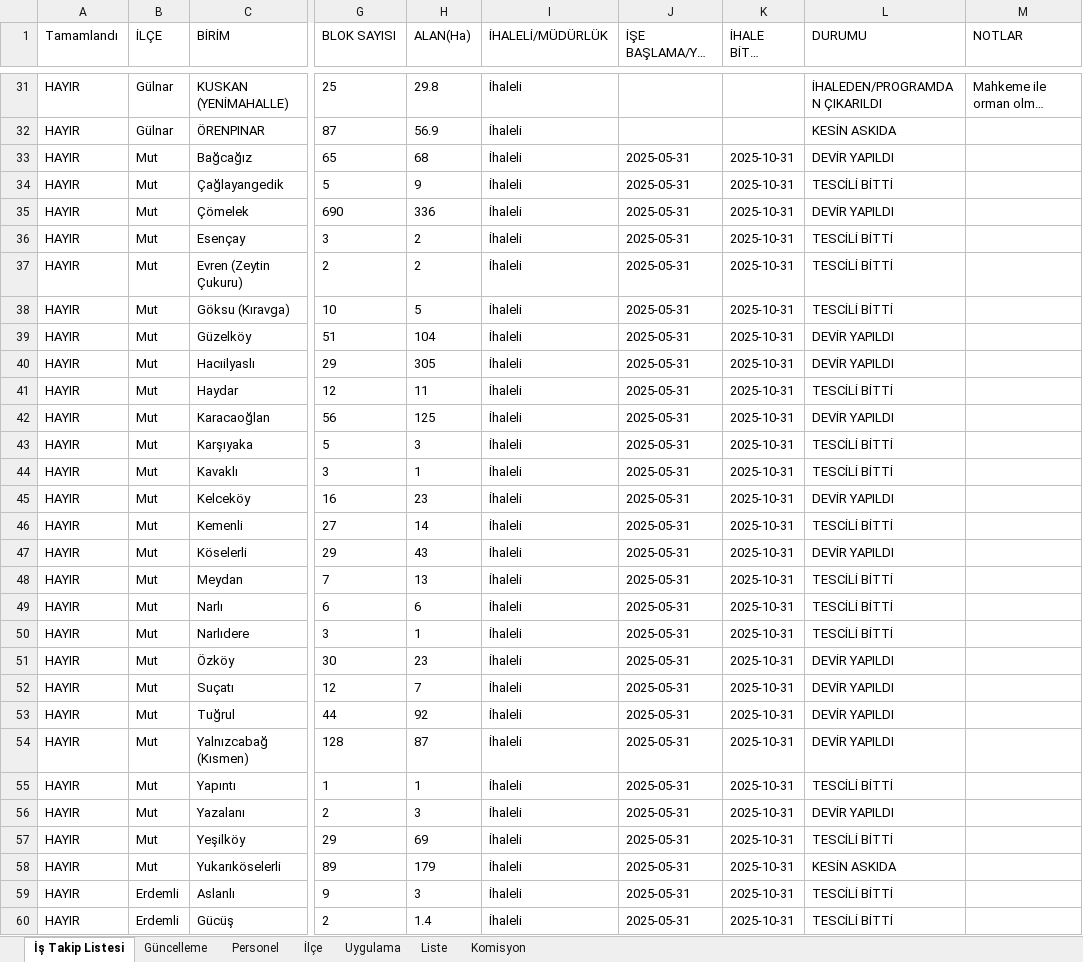
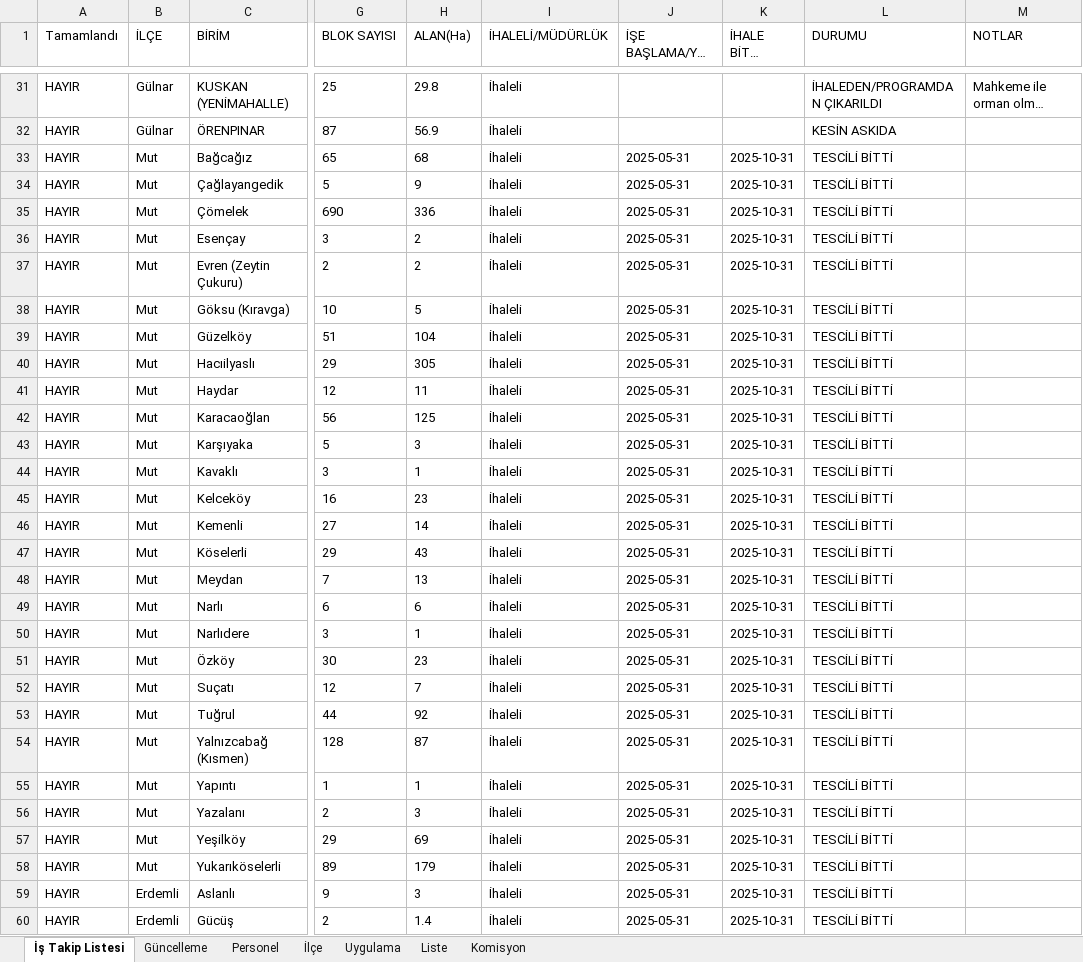
Before and after one commit to gokhangeo/ihale, an Excel workbook: istakip.xlsx, sheet İş Takip Listesi, drawn as a sheet; only a part is shown, gaps mark what is left out; long unchanged cells end in …; values as stored, in another font and other column widths than the file's, no borders; the diff covers the shown part only; the diff names each change by its address in the sheet, - before the commit and + after, or states it on an @@ line.

Commit message:
İş Takip Güncellemesi - 30.04.2026 12:43:26

```diff
--- a/istakip.xlsx (sheet İş Takip Listesi)
+++ b/istakip.xlsx (sheet İş Takip Listesi)
-L33 (DURUMU): DEVİR YAPILDI
+L33 (DURUMU): TESCİLİ BİTTİ
-L35 (DURUMU): DEVİR YAPILDI
+L35 (DURUMU): TESCİLİ BİTTİ
-L39:L40 (DURUMU): DEVİR YAPILDI
+L39:L40 (DURUMU): TESCİLİ BİTTİ
-L42 (DURUMU): DEVİR YAPILDI
+L42 (DURUMU): TESCİLİ BİTTİ
-L45 (DURUMU): DEVİR YAPILDI
+L45 (DURUMU): TESCİLİ BİTTİ
-L47 (DURUMU): DEVİR YAPILDI
+L47 (DURUMU): TESCİLİ BİTTİ
-L51:L54 (DURUMU): DEVİR YAPILDI
+L51:L54 (DURUMU): TESCİLİ BİTTİ
-L56 (DURUMU): DEVİR YAPILDI
+L56 (DURUMU): TESCİLİ BİTTİ
-L58 (DURUMU): KESİN ASKIDA
+L58 (DURUMU): TESCİLİ BİTTİ
```
Also changed, not shown: 8 edited cells elsewhere in this sheet.
